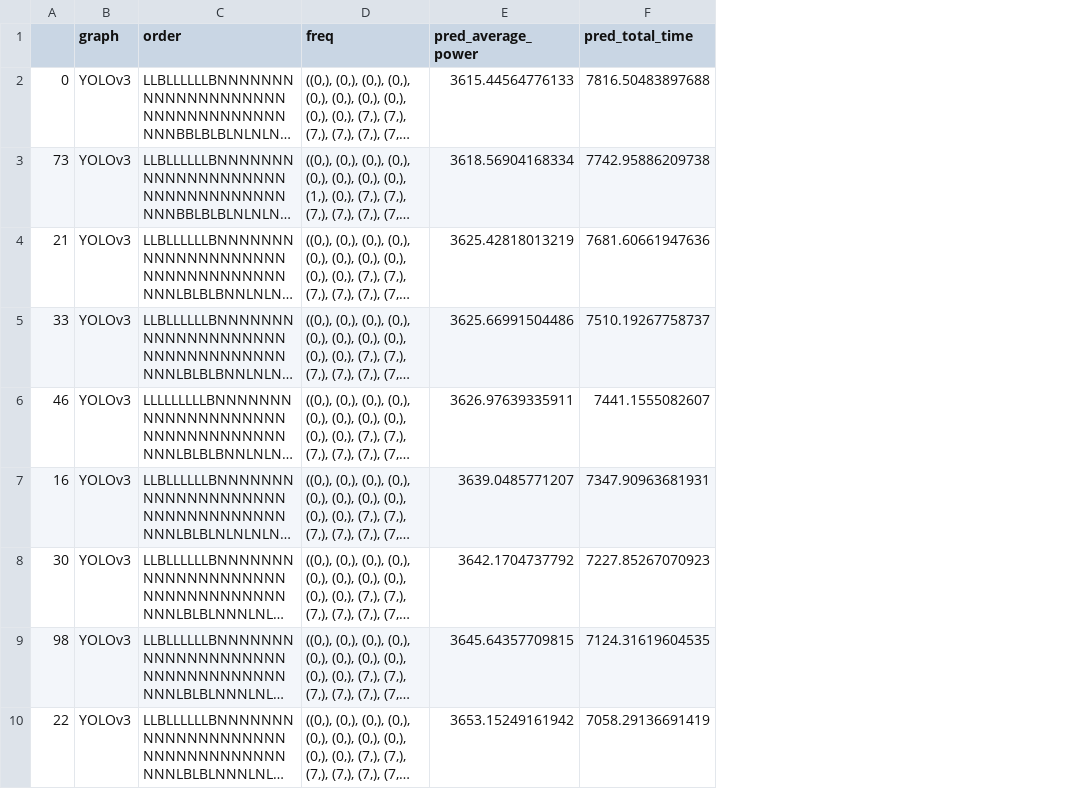
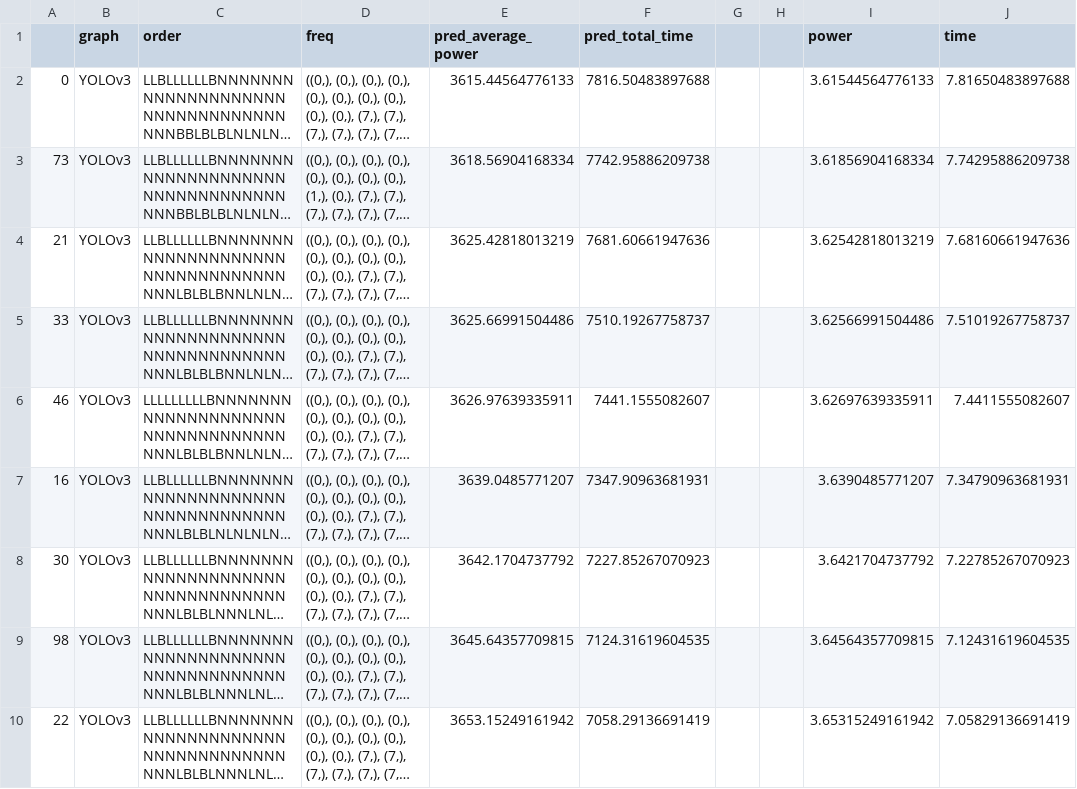
Before and after one commit to Ehsan-aghapour/CO-UP-Profiling, a CSV file: GA-ISLPED/Target66/2_p100g200initial_p/yolo66.csv, drawn as a sheet; only a part is shown; long unchanged cells end in …; the diff names each change by its address in the sheet, - before the commit and + after, or states it on an @@ line.

```diff
--- a/GA-ISLPED/Target66/2_p100g200initial_p/yolo66.csv
+++ b/GA-ISLPED/Target66/2_p100g200initial_p/yolo66.csv
+column G, empty
+column H, empty
+column I (power), rows 2-10: 3.61544564776133 | 3.61856904168334 | 3.62542818013219 | 3.62566991504486 | 3.62697639335911 | 3.6390485771207 | 3.6421704737792 | 3.64564357709815 | 3.65315249161942
+column J (time), rows 2-10: 7.81650483897688 | 7.74295886209738 | 7.68160661947636 | 7.51019267758737 | 7.4411555082607 | 7.34790963681931 | 7.22785267070923 | 7.12431619604535 | 7.05829136691419
```
Also changed, not shown: GA-ISLPED/Target66/4_p100_g200_initial_p/YOLOv3_66.csv, 7 other files.
